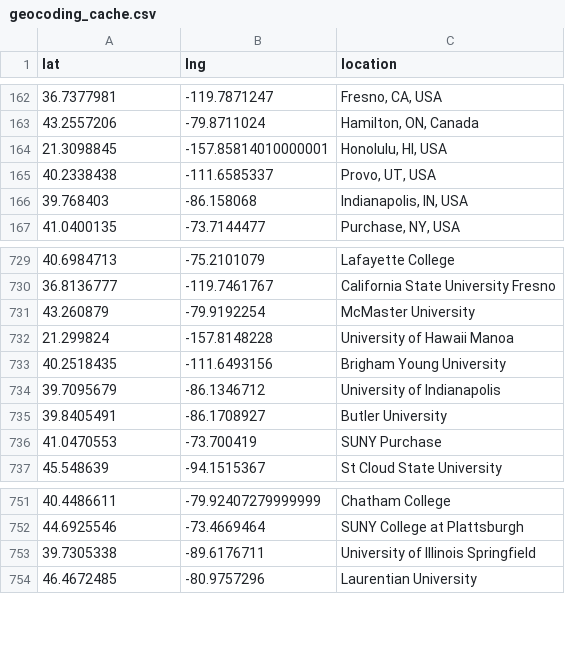
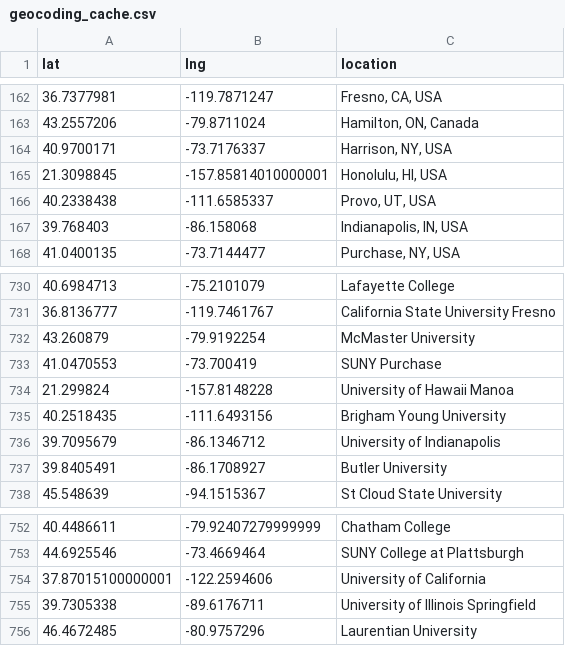
Before and after one commit to MPEDS/protests-analysis, a CSV file: tasks/mpeds/clean/geocoding_cache.csv, drawn as a sheet; only a part is shown, gaps mark what is left out.

Commit message:
redoing portions of code to accomodate adjudicator ID col and new university names xwalk

```diff
--- a/tasks/mpeds/clean/geocoding_cache.csv
+++ b/tasks/mpeds/clean/geocoding_cache.csv
@@ -163,2 +163,3 @@ lat,lng,location
 43.2557206,-79.8711024,"Hamilton, ON, Canada"
+40.9700171,-73.7176337,"Harrison, NY, USA"
 21.3098845,-157.85814010000001,"Honolulu, HI, USA"
@@ -731,2 +732,3 @@ lat,lng,location
 43.260879,-79.9192254,McMaster University
+41.0470553,-73.700419,SUNY Purchase
 21.299824,-157.8148228,University of Hawaii Manoa
@@ -735,3 +737,2 @@ lat,lng,location
 39.8405491,-86.1708927,Butler University
-41.0470553,-73.700419,SUNY Purchase
 45.548639,-94.1515367,St Cloud State University
@@ -752,2 +753,3 @@ lat,lng,location
 44.6925546,-73.4669464,SUNY College at Plattsburgh
+37.87015100000001,-122.2594606,University of California
 39.7305338,-89.6176711,University of Illinois Springfield
```
Also changed, not shown: 41 other files.
